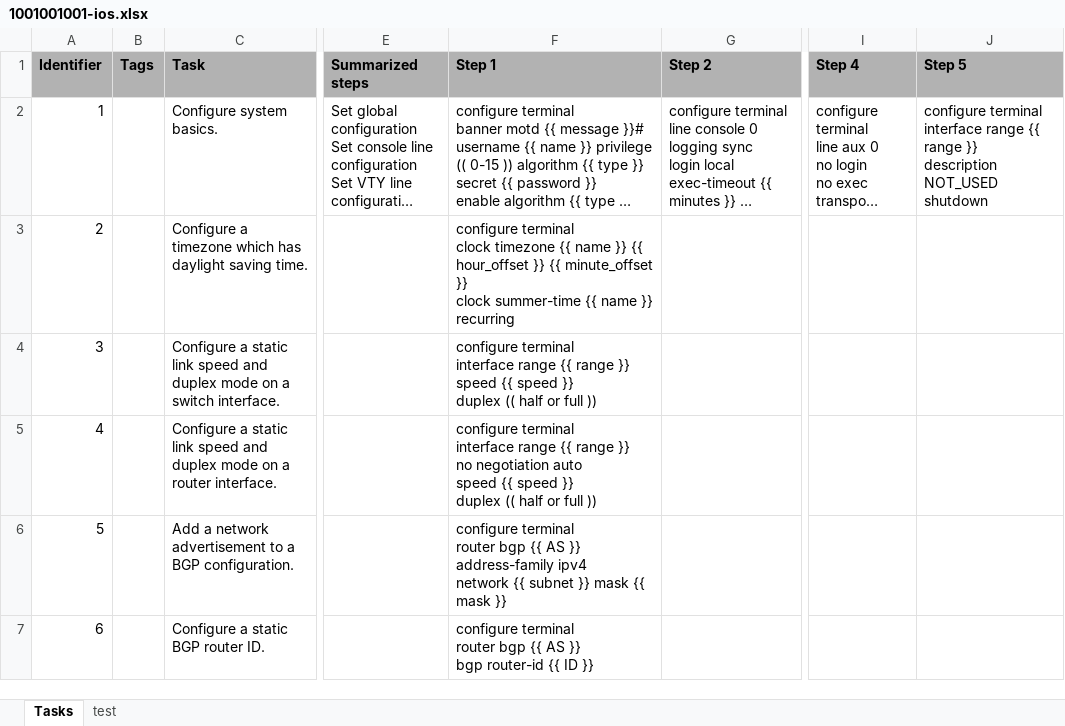
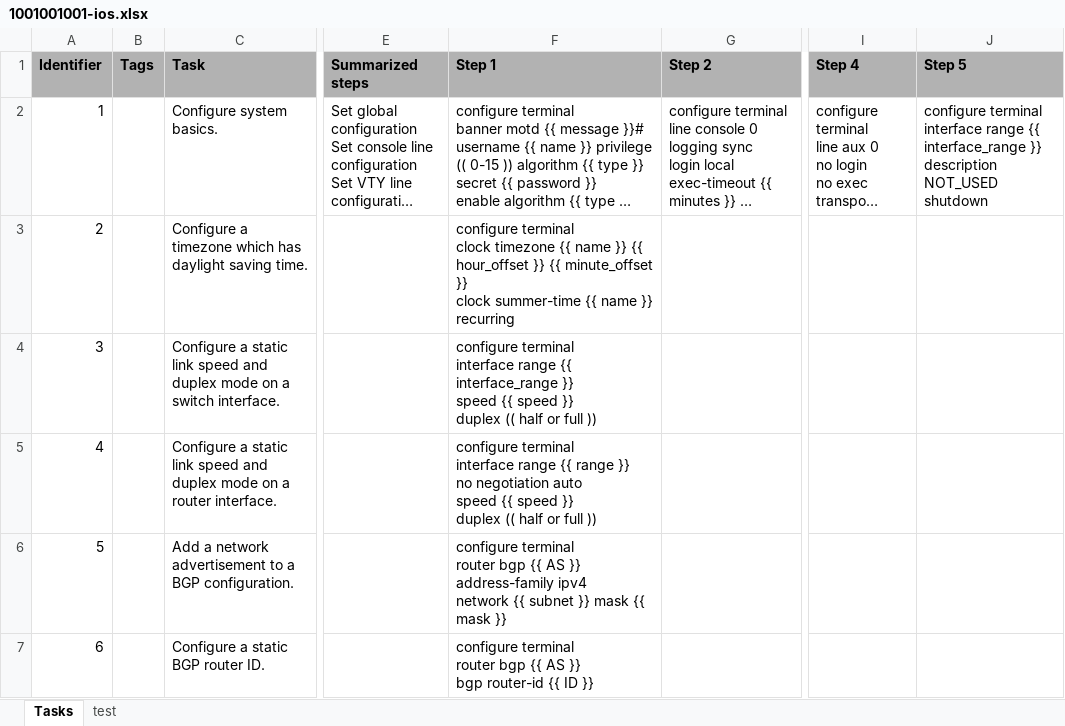
Before and after one commit to Timon-Schwarz/network_engineering_flashcards, an Excel workbook: EuroSkills/Cisco/1001001001-ios.xlsx, sheet Tasks, drawn as a sheet; only a part is shown, gaps mark what is left out; long unchanged cells end in …; values as stored, in another font and other column widths than the file's, no borders; ↵ is a line break in a cell; the diff covers the shown part only; the diff names each change by its address in the sheet, - before the commit and + after, or states it on an @@ line.

```diff
--- a/EuroSkills/Cisco/1001001001-ios.xlsx (sheet Tasks)
+++ b/EuroSkills/Cisco/1001001001-ios.xlsx (sheet Tasks)
-J2 (Step 5): …range {{ range }} ↵ description…
+J2 (Step 5): …range {{ interface_range }} ↵ description…
-F4 (Step 1): …range {{ range }} ↵ speed…
+F4 (Step 1): …range {{ interface_range }} ↵ speed…
```
Also changed, not shown: 41 added rows elsewhere in this sheet, EuroSkills/Linux/1001002001-debian.xlsx.
